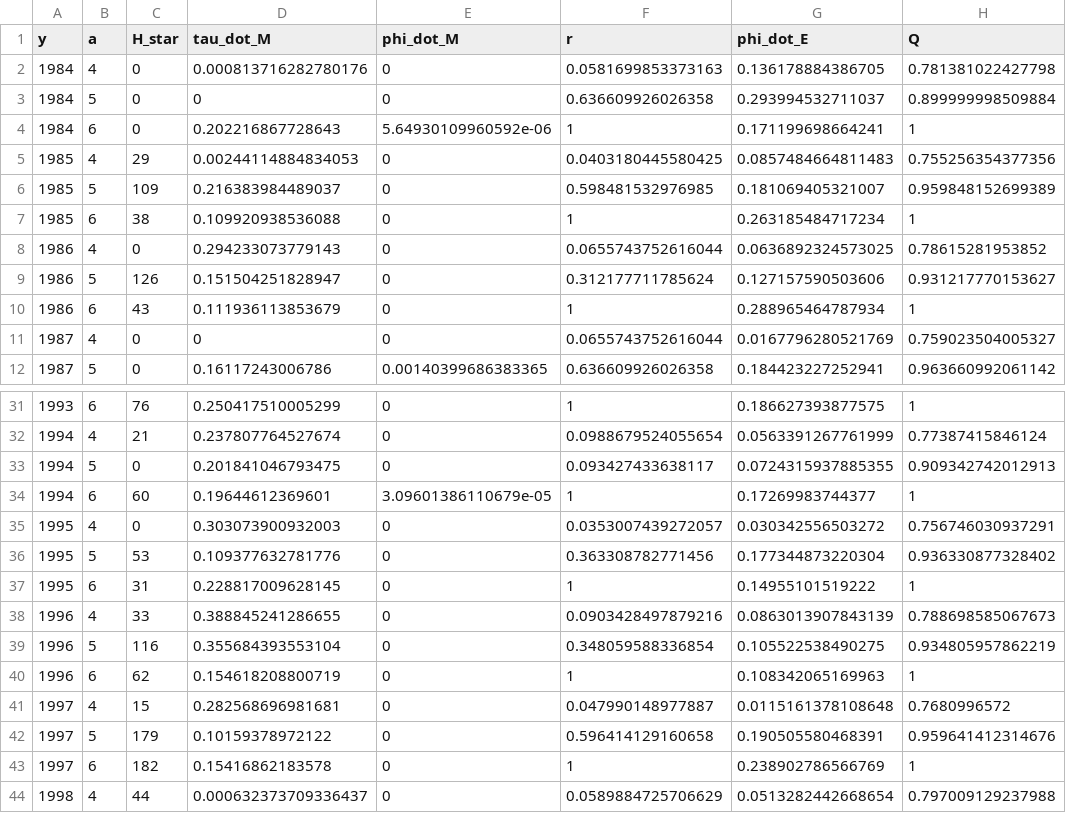
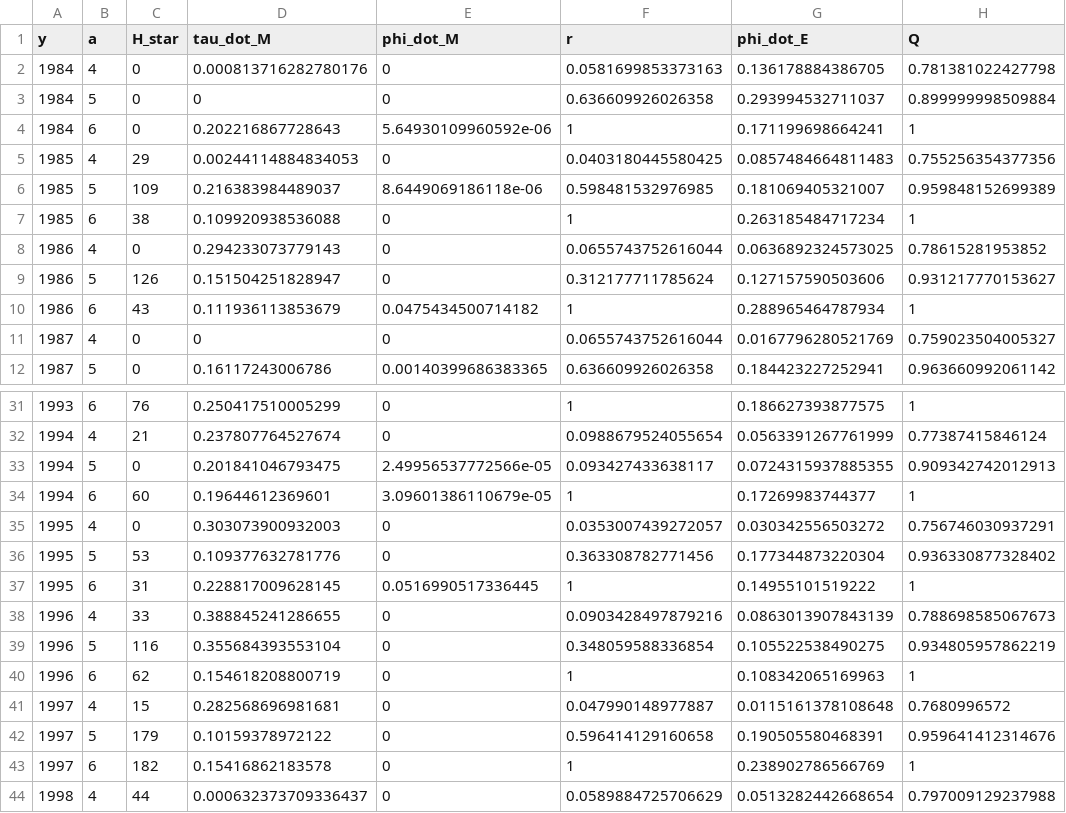
Before and after one commit to lukewarkentin/skrunchy2025, a CSV file: data/ERA_data_processed.csv, drawn as a sheet; only a part is shown, gaps mark what is left out; the diff names each change by its address in the sheet, - before the commit and + after, or states it on an @@ line.

```diff
--- a/data/ERA_data_processed.csv
+++ b/data/ERA_data_processed.csv
-E6 (phi_dot_M): 0
+E6 (phi_dot_M): 8.6449069186118e-06
-E10 (phi_dot_M): 0
+E10 (phi_dot_M): 0.0475434500714182
-E33 (phi_dot_M): 0
+E33 (phi_dot_M): 2.49956537772566e-05
-E37 (phi_dot_M): 0
+E37 (phi_dot_M): 0.0516990517336445
```
Also changed, not shown: data/run_reconstruction_table.csv, 24 other files.
